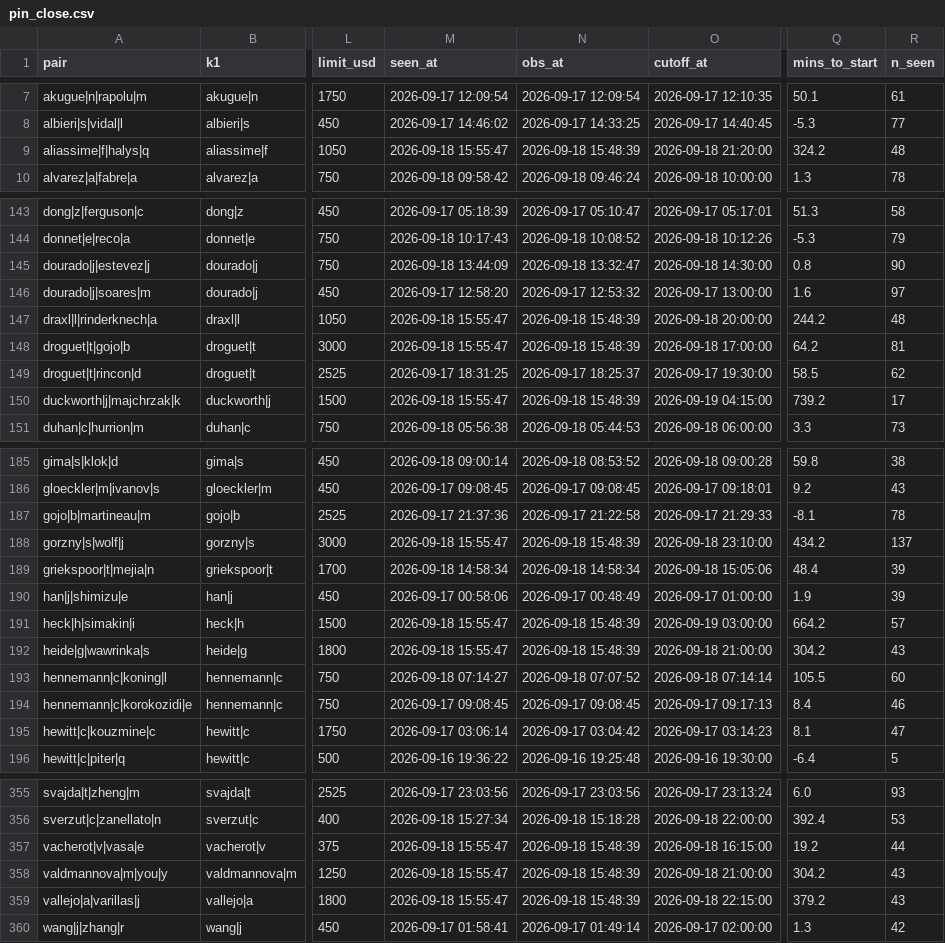
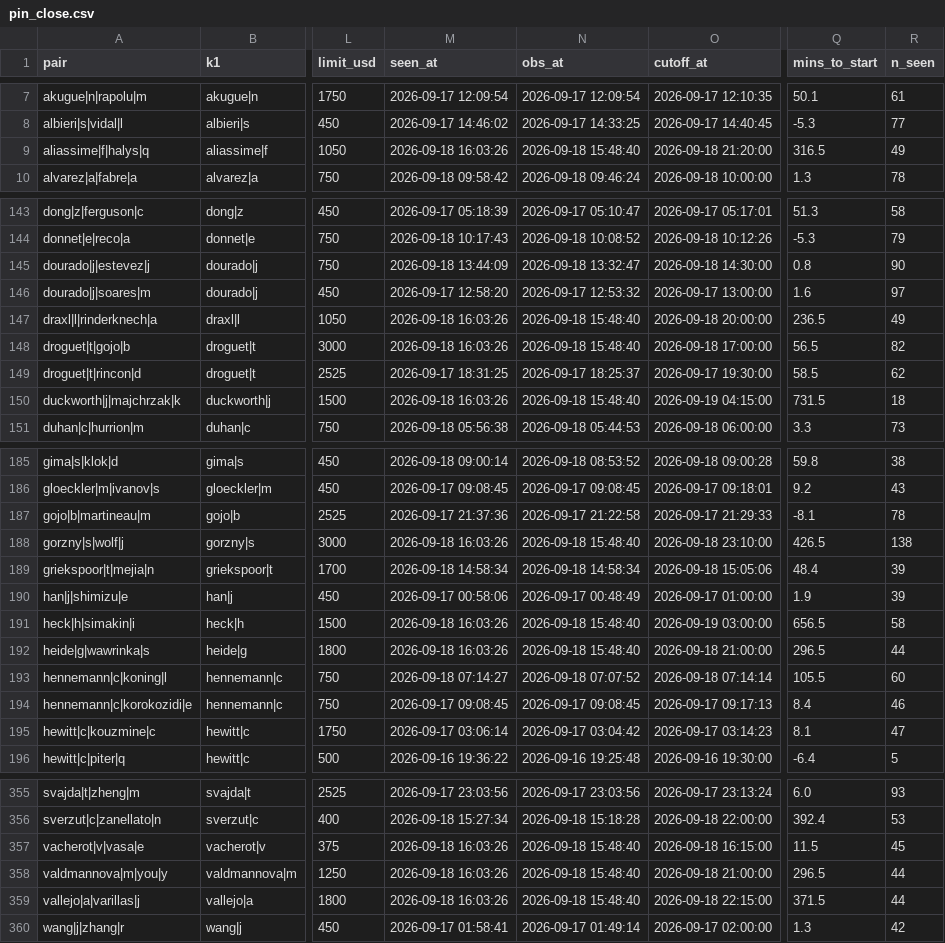
Before and after one commit to Teemotaij/pinnacle-board, a CSV file: board/pin_close.csv, drawn as a sheet; only a part is shown, gaps mark what is left out; the diff covers the shown part only; the diff names each change by its address in the sheet, - before the commit and + after, or states it on an @@ line.

```diff
--- a/board/pin_close.csv
+++ b/board/pin_close.csv
-M9 (seen_at): 2026-09-18 15:55:47
+M9 (seen_at): 2026-09-18 16:03:26
-N9 (obs_at): 2026-09-18 15:48:39
+N9 (obs_at): 2026-09-18 15:48:40
-Q9 (mins_to_start): 324.2
+Q9 (mins_to_start): 316.5
-R9 (n_seen): 48
+R9 (n_seen): 49
-M147:M148 (seen_at): 2026-09-18 15:55:47
+M147:M148 (seen_at): 2026-09-18 16:03:26
-N147:N148 (obs_at): 2026-09-18 15:48:39
+N147:N148 (obs_at): 2026-09-18 15:48:40
-Q147 (mins_to_start): 244.2
+Q147 (mins_to_start): 236.5
-R147 (n_seen): 48
+R147 (n_seen): 49
-Q148 (mins_to_start): 64.2
+Q148 (mins_to_start): 56.5
-R148 (n_seen): 81
+R148 (n_seen): 82
-M150 (seen_at): 2026-09-18 15:55:47
+M150 (seen_at): 2026-09-18 16:03:26
-N150 (obs_at): 2026-09-18 15:48:39
+N150 (obs_at): 2026-09-18 15:48:40
-Q150 (mins_to_start): 739.2
+Q150 (mins_to_start): 731.5
-R150 (n_seen): 17
+R150 (n_seen): 18
-M188 (seen_at): 2026-09-18 15:55:47
+M188 (seen_at): 2026-09-18 16:03:26
-N188 (obs_at): 2026-09-18 15:48:39
+N188 (obs_at): 2026-09-18 15:48:40
-Q188 (mins_to_start): 434.2
+Q188 (mins_to_start): 426.5
-R188 (n_seen): 137
+R188 (n_seen): 138
-M191:M192 (seen_at): 2026-09-18 15:55:47
+M191:M192 (seen_at): 2026-09-18 16:03:26
-N191:N192 (obs_at): 2026-09-18 15:48:39
+N191:N192 (obs_at): 2026-09-18 15:48:40
-Q191 (mins_to_start): 664.2
+Q191 (mins_to_start): 656.5
-R191 (n_seen): 57
+R191 (n_seen): 58
-Q192 (mins_to_start): 304.2
+Q192 (mins_to_start): 296.5
-R192 (n_seen): 43
+R192 (n_seen): 44
-M357:M359 (seen_at): 2026-09-18 15:55:47
+M357:M359 (seen_at): 2026-09-18 16:03:26
-N357:N359 (obs_at): 2026-09-18 15:48:39
+N357:N359 (obs_at): 2026-09-18 15:48:40
-Q357 (mins_to_start): 19.2
+Q357 (mins_to_start): 11.5
-R357 (n_seen): 44
+R357 (n_seen): 45
-Q358 (mins_to_start): 304.2
+Q358 (mins_to_start): 296.5
-R358:R359 (n_seen): 43
+R358:R359 (n_seen): 44
-Q359 (mins_to_start): 379.2
+Q359 (mins_to_start): 371.5
```
Also changed, not shown: 143 edited cells elsewhere in this file, board/ticks/2026-09-18.csv.
